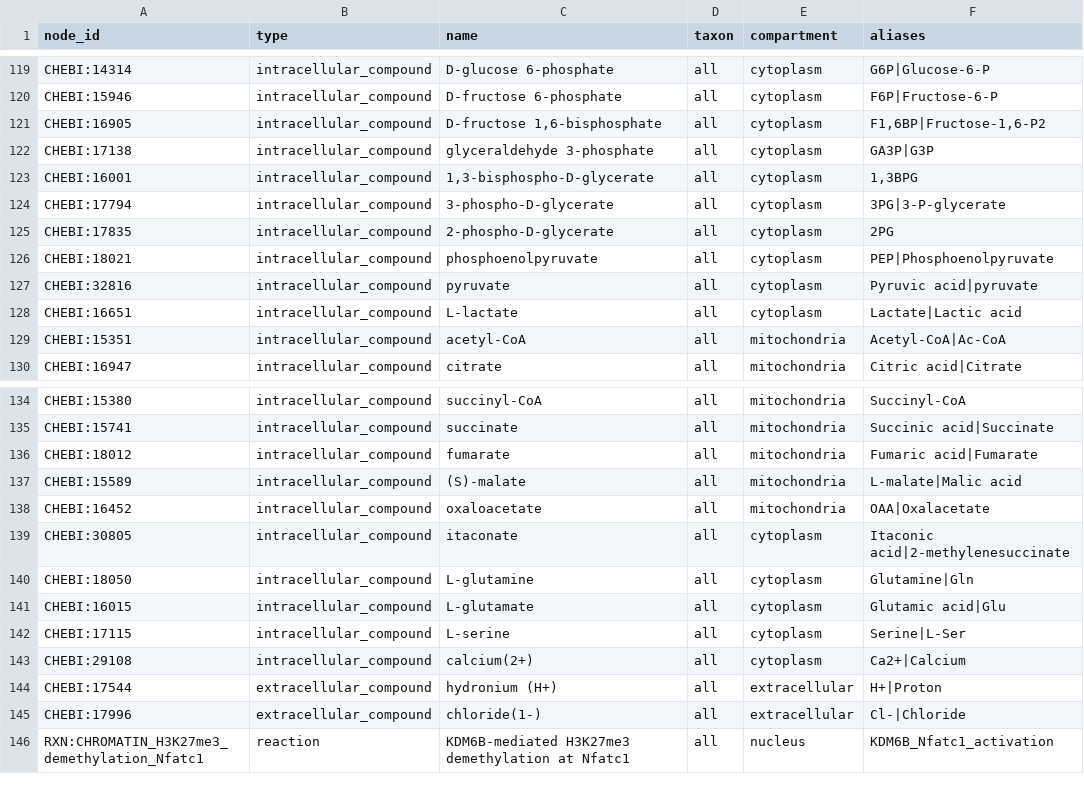
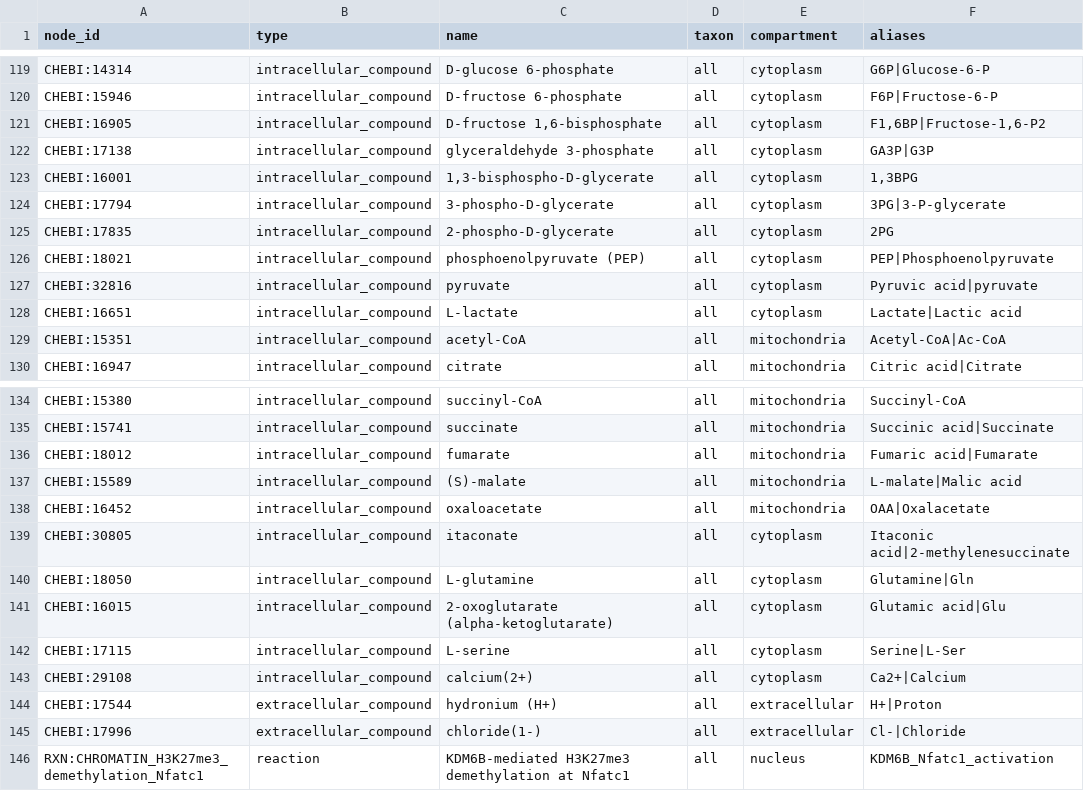
Before and after one commit to yuvipaloozie/OC-Drug-Repurposing, a CSV file: data/processed/nodes.csv, drawn as a sheet; only a part is shown, gaps mark what is left out; the diff covers the shown part only.

```diff
--- a/data/processed/nodes.csv
+++ b/data/processed/nodes.csv
@@ -125,3 +125,3 @@ CHEBI:17794,intracellular_compound,3-phospho-D-glycerate,all,cytoplasm,3PG|3-P-g
 CHEBI:17835,intracellular_compound,2-phospho-D-glycerate,all,cytoplasm,2PG
-CHEBI:18021,intracellular_compound,phosphoenolpyruvate,all,cytoplasm,PEP|Phosphoenolpyruvate
+CHEBI:18021,intracellular_compound,phosphoenolpyruvate (PEP),all,cytoplasm,PEP|Phosphoenolpyruvate
 CHEBI:32816,intracellular_compound,pyruvate,all,cytoplasm,Pyruvic acid|pyruvate
@@ -140,3 +140,3 @@ CHEBI:30805,intracellular_compound,itaconate,all,cytoplasm,Itaconic acid|2-methy
 CHEBI:18050,intracellular_compound,L-glutamine,all,cytoplasm,Glutamine|Gln
-CHEBI:16015,intracellular_compound,L-glutamate,all,cytoplasm,Glutamic acid|Glu
+CHEBI:16015,intracellular_compound,2-oxoglutarate (alpha-ketoglutarate),all,cytoplasm,Glutamic acid|Glu
 CHEBI:17115,intracellular_compound,L-serine,all,cytoplasm,Serine|L-Ser
```
Also changed, not shown: 14 removed rows and 20 edited cells elsewhere in this file, data/processed/edges.csv, 3 other files.
